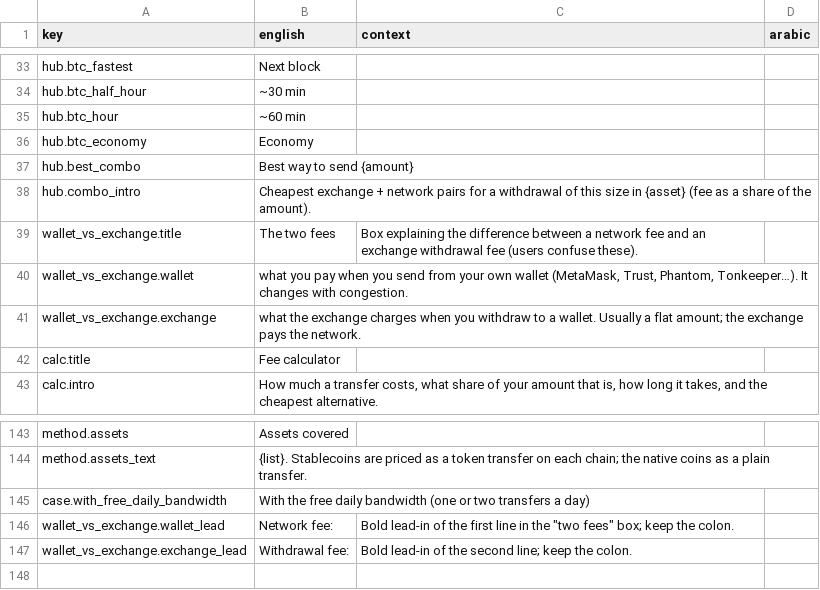
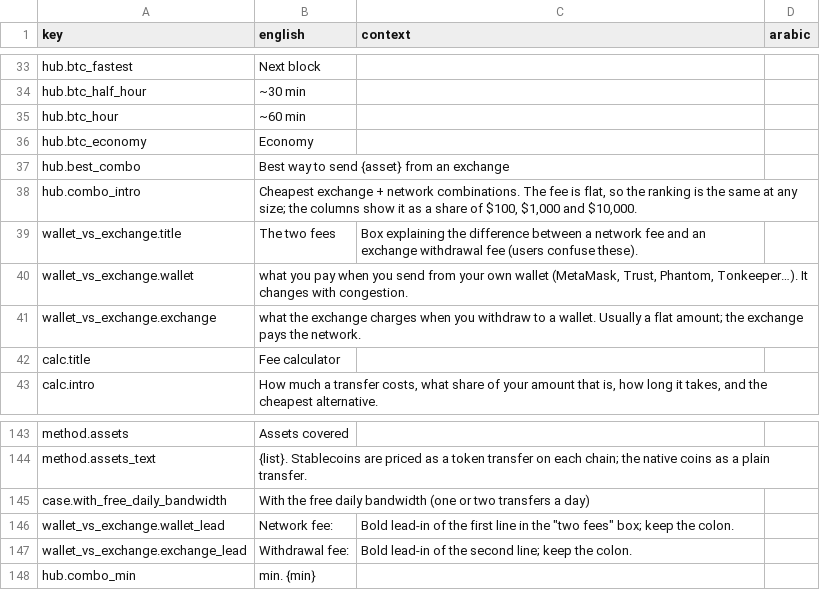
Before and after one commit to maresfield-cmyk/gcrypto, a CSV file: docs/strings-for-translation.csv, drawn as a sheet; only a part is shown, gaps mark what is left out.

```diff
--- a/docs/strings-for-translation.csv
+++ b/docs/strings-for-translation.csv
@@ -36,4 +36,4 @@ key,english,context,arabic
 "hub.btc_economy","Economy","",""
-"hub.best_combo","Best way to send {amount}","",""
-"hub.combo_intro","Cheapest exchange + network pairs for a withdrawal of this size in {asset} (fee as a share of the amount).","",""
+"hub.best_combo","Best way to send {asset} from an exchange","",""
+"hub.combo_intro","Cheapest exchange + network combinations. The fee is flat, so the ranking is the same at any size; the columns show it as a share of $100, $1,000 and $10,000.","",""
 "wallet_vs_exchange.title","The two fees","Box explaining the difference between a network fee and an exchange withdrawal fee (users confuse these).",""
@@ -147 +147,2 @@ key,english,context,arabic
 "wallet_vs_exchange.exchange_lead","Withdrawal fee:","Bold lead-in of the second line; keep the colon.",""
+"hub.combo_min","min. {min}","",""
```
Also changed, not shown: data/history/networks.csv, 3 other files.
